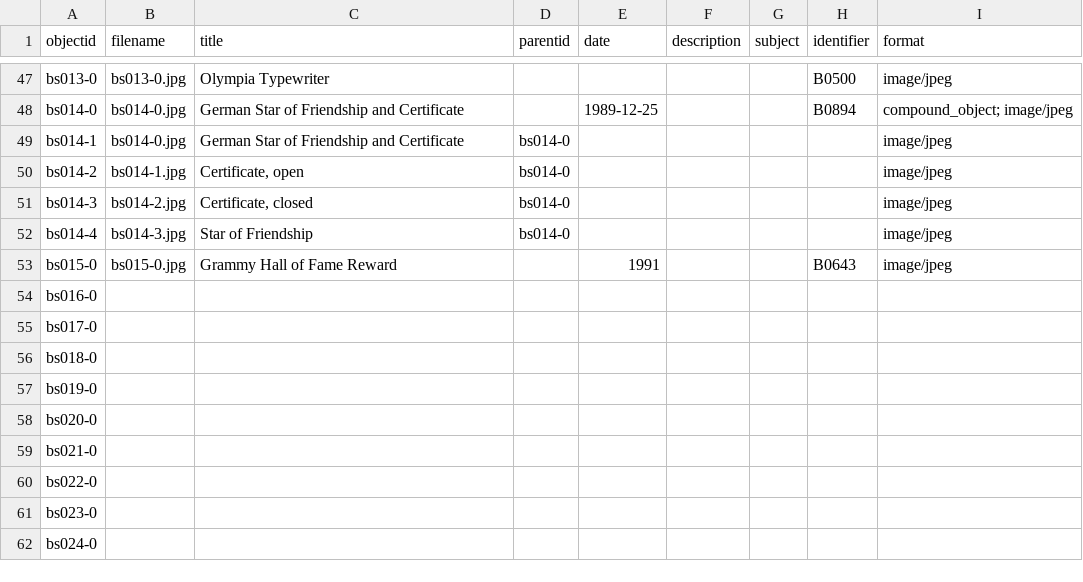
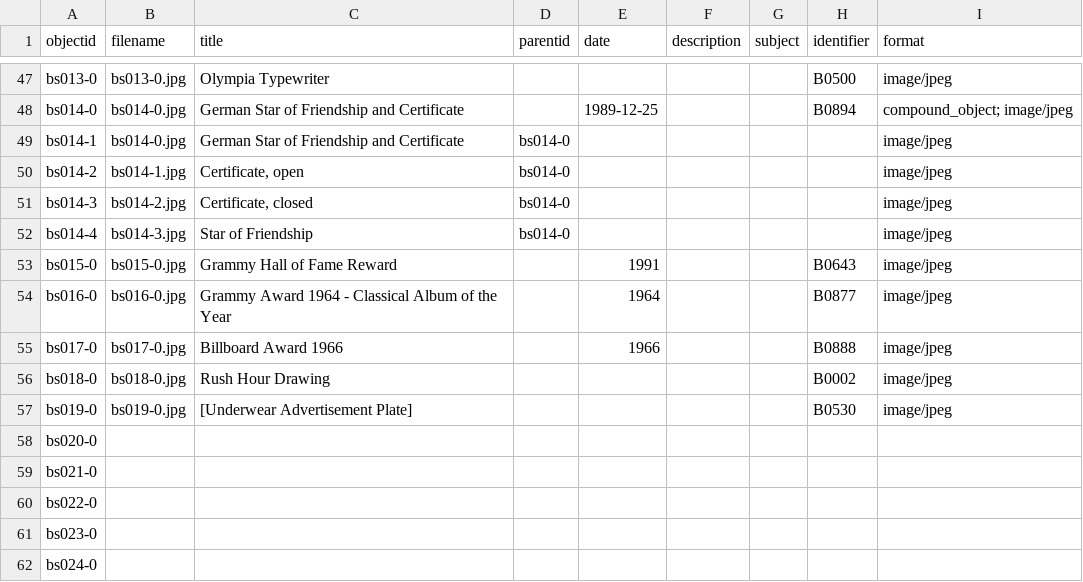
Before and after one commit to ricmarsh/bernsteins-stuff, a CSV file: _data/bernstein.csv, drawn as a sheet; only a part is shown, gaps mark what is left out.

Commit message:
Add files via upload

```diff
--- a/_data/bernstein.csv
+++ b/_data/bernstein.csv
@@ -53,6 +53,6 @@ bs014-4,bs014-3.jpg,Star of Friendship,bs014-0,,,,,image/jpeg
 bs015-0,bs015-0.jpg,Grammy Hall of Fame Reward,,1991,,,B0643,image/jpeg
-bs016-0,,,,,,,,
-bs017-0,,,,,,,,
-bs018-0,,,,,,,,
-bs019-0,,,,,,,,
+bs016-0,bs016-0.jpg,Grammy Award 1964 - Classical Album of the Year,,1964,,,B0877,image/jpeg
+bs017-0,bs017-0.jpg,Billboard Award 1966,,1966,,,B0888,image/jpeg
+bs018-0,bs018-0.jpg,Rush Hour Drawing,,,,,B0002,image/jpeg
+bs019-0,bs019-0.jpg,[Underwear Advertisement Plate],,,,,B0530,image/jpeg
 bs020-0,,,,,,,,
```
